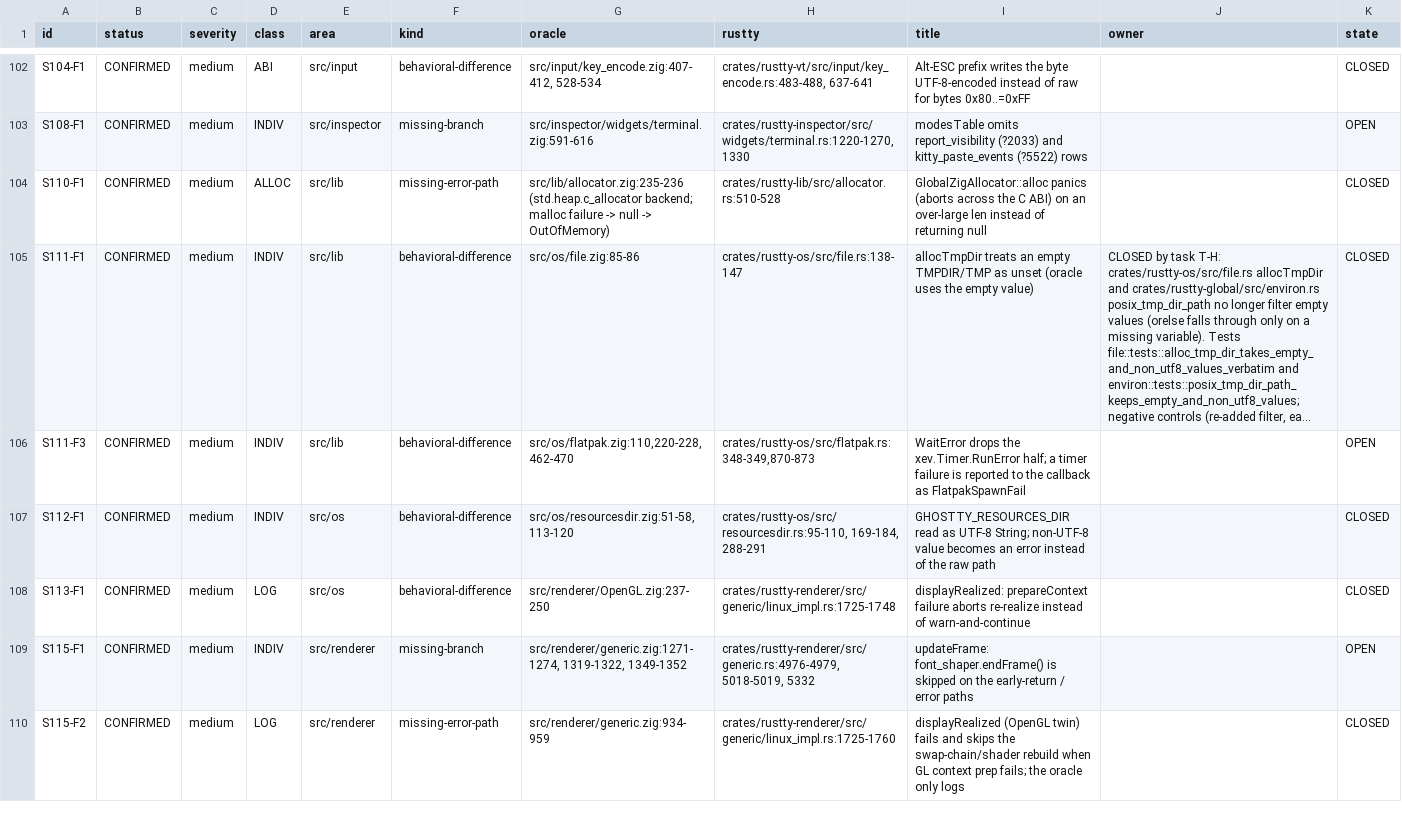
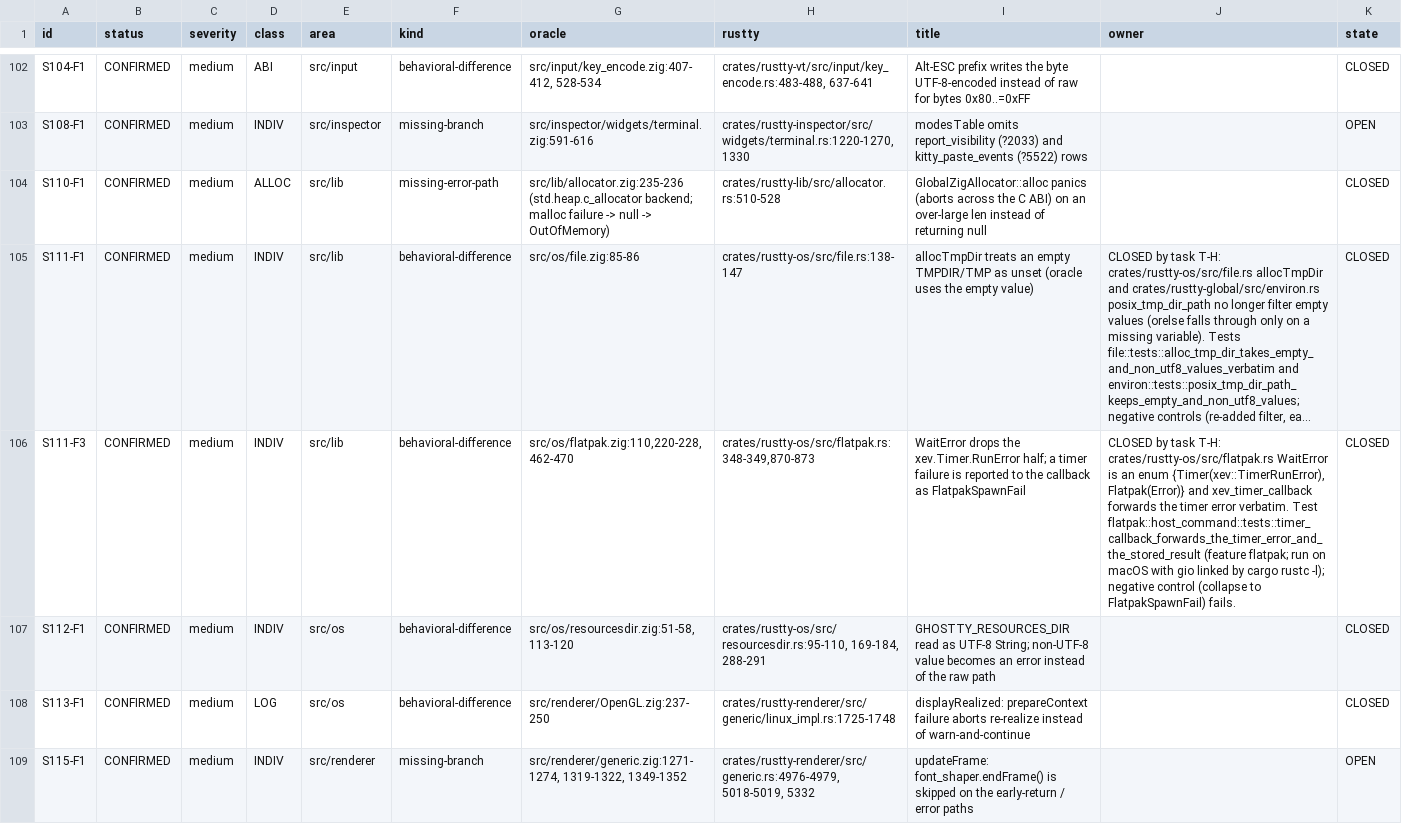
Before and after one commit to AirelyDev/rustty, a TSV file: .port/parity-closure/LEDGER.tsv, drawn as a sheet; only a part is shown, gaps mark what is left out; the shorter side is filled out with more unchanged rows; long unchanged cells end in …; the diff covers the shown part only; the diff names each change by its address in the sheet, - before the commit and + after, or states it on an @@ line.

```diff
--- a/.port/parity-closure/LEDGER.tsv
+++ b/.port/parity-closure/LEDGER.tsv
-J106 (owner): (empty)
+J106 (owner): CLOSED by task T-H: crates/rustty-os/src/flatpak.rs WaitError is an enum {Timer(xev::TimerRunError), Flatpak(Error)} and xev_timer_callback forwards the timer error verbatim. Test flatpak::host_command::tests::timer_callback_forwards_the_timer_error_and_the_stored_result (feature flatpak; run on macOS with gio linked by cargo rustc -l); negative control (collapse to FlatpakSpawnFail) fails.
-K106 (state): OPEN
+K106 (state): CLOSED
```
Also changed, not shown: 2 edited cells elsewhere in this file, 3 other files.
